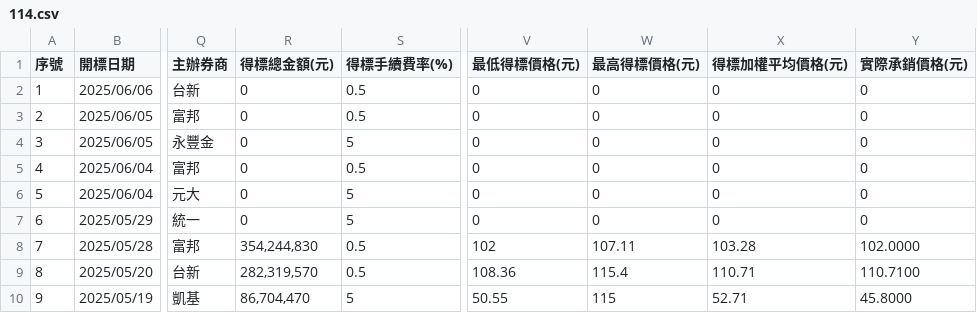
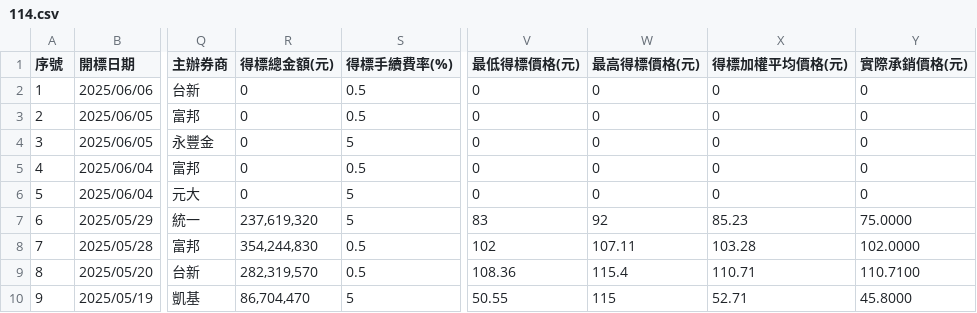
Before and after one commit to Aryido/auction, a CSV file: years/114.csv, drawn as a sheet; only a part is shown, gaps mark what is left out; the diff names each change by its address in the sheet, - before the commit and + after, or states it on an @@ line.

```diff
--- a/years/114.csv
+++ b/years/114.csv
-R7 (得標總金額(元)): 0
+R7 (得標總金額(元)): 237,619,320
-V7 (最低得標價格(元)): 0
+V7 (最低得標價格(元)): 83
-W7 (最高得標價格(元)): 0
+W7 (最高得標價格(元)): 92
-X7 (得標加權平均價格(元)): 0
+X7 (得標加權平均價格(元)): 85.23
-Y7 (實際承銷價格(元)): 0
+Y7 (實際承銷價格(元)): 75.0000
```
Also changed, not shown: years/final/merged.csv.
